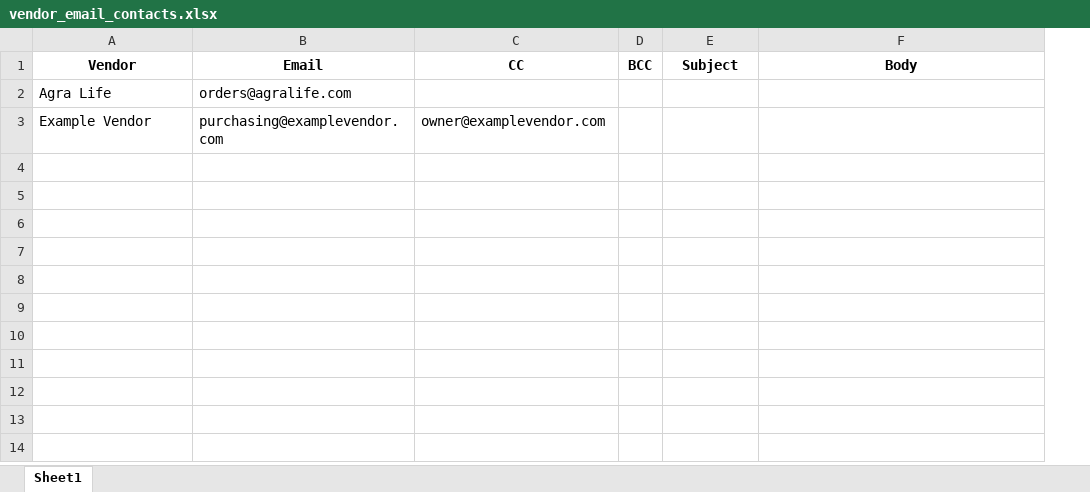
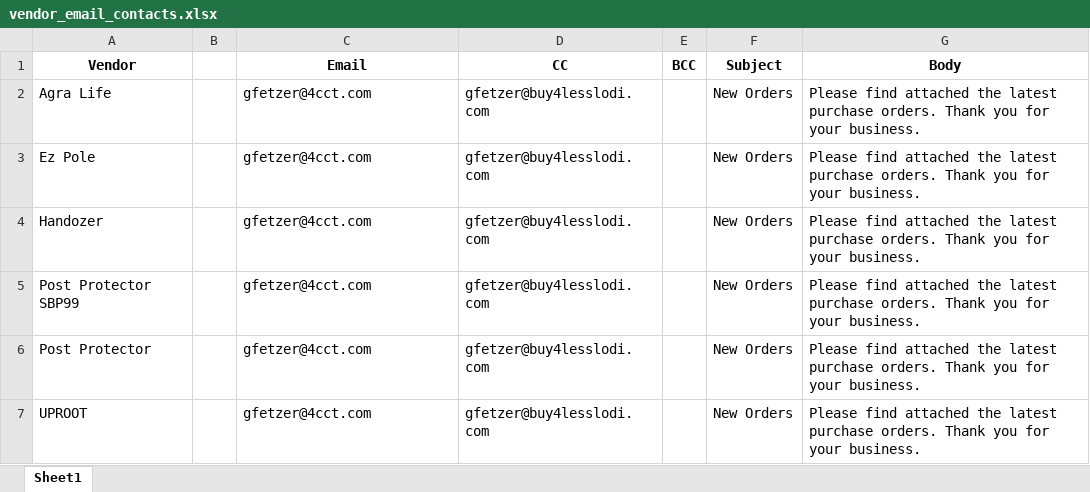
Before and after one commit to CornerstoneProductsGroup/Order-Splitter-v2, an Excel workbook: vendor_email_contacts.xlsx, sheet Sheet1, drawn as a sheet; values as stored, in another font and other column widths than the file's, no borders; removed rows and columns are numbered as before the commit, all else as after; the diff names each change by its address in the sheet, - before the commit and + after, or states it on an @@ line.

Commit message:
Add files via upload

```diff
--- a/vendor_email_contacts.xlsx (sheet Sheet1)
+++ b/vendor_email_contacts.xlsx (sheet Sheet1)
+column B, empty
-C2 (Email): orders@agralife.com
+C2 (Email): gfetzer@4cct.com
-D2 (CC): (empty)
+D2 (CC): gfetzer@buy4lesslodi.com
-F2 (Subject): (empty)
+F2 (Subject): New Orders
-G2 (Body): (empty)
+G2 (Body): Please find attached the latest purchase orders. Thank you for your business.
-row 3: Example Vendor | purchasing@examplevendor.com | owner@examplevendor.com
+row 3: Ez Pole |  | gfetzer@4cct.com | gfetzer@buy4lesslodi.com |  | New Orders | Please find attached the latest purchase orders. Thank you for your business.
+row 4: Handozer |  | gfetzer@4cct.com | gfetzer@buy4lesslodi.com |  | New Orders | Please find attached the latest purchase orders. Thank you for your business.
+row 5: Post Protector SBP99 |  | gfetzer@4cct.com | gfetzer@buy4lesslodi.com |  | New Orders | Please find attached the latest purchase orders. Thank you for your business.
+row 6: Post Protector |  | gfetzer@4cct.com | gfetzer@buy4lesslodi.com |  | New Orders | Please find attached the latest purchase orders. Thank you for your business.
+row 7: UPROOT |  | gfetzer@4cct.com | gfetzer@buy4lesslodi.com |  | New Orders | Please find attached the latest purchase orders. Thank you for your business.
```
